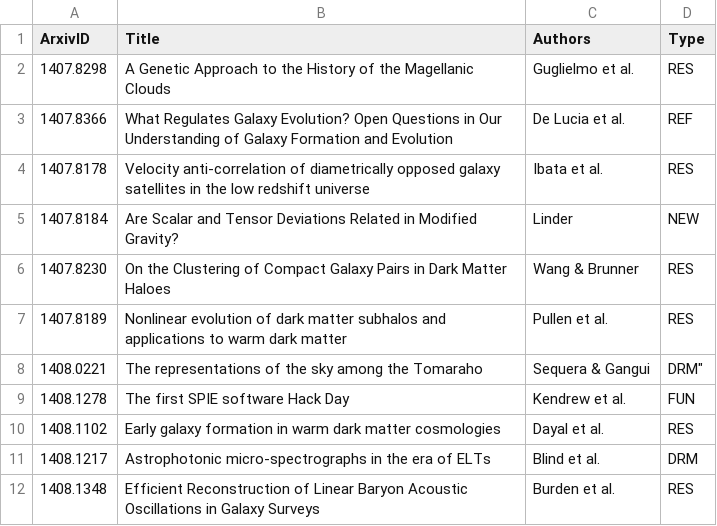
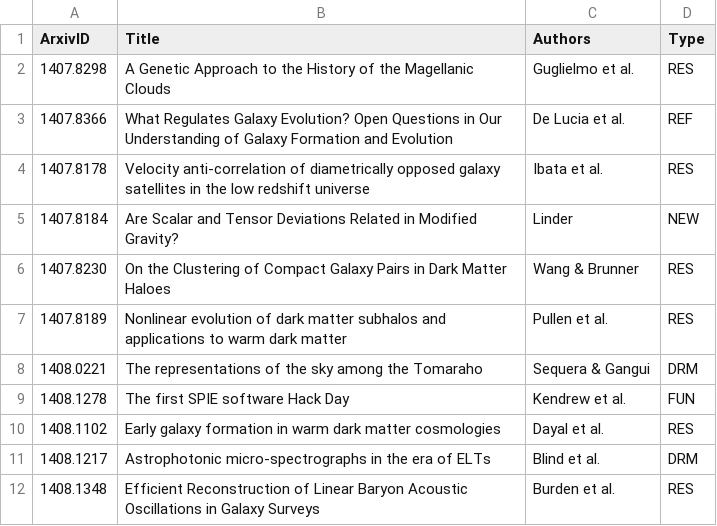
Before and after one commit to forero/arXiv, a CSV file: 2014/August.csv, drawn as a sheet; only a part is shown.

Commit message:
new

```diff
--- a/2014/August.csv
+++ b/2014/August.csv
@@ -7,3 +7,3 @@ ArxivID, Title, Authors, Type
 1407.8189, "Nonlinear evolution of dark matter subhalos and applications to warm dark matter", Pullen et al., RES
-1408.0221, "The representations of the sky among the Tomaraho", Sequera & Gangui, DRM"
+1408.0221, "The representations of the sky among the Tomaraho", Sequera & Gangui, DRM
 1408.1278, "The first SPIE software Hack Day", Kendrew et al., FUN
```
